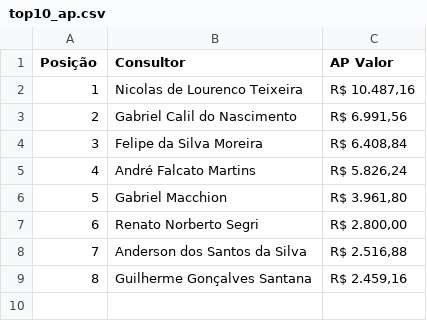
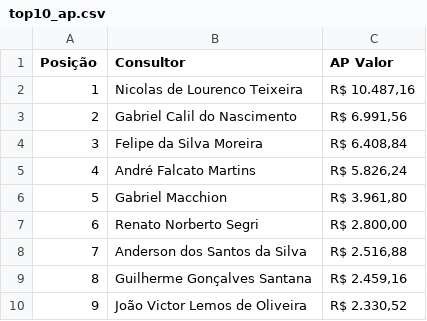
Before and after one commit to sprietootero/gestaoavista-sp1, a CSV file: top10_ap.csv, drawn as a sheet.

```diff
--- a/top10_ap.csv
+++ b/top10_ap.csv
@@ -9 +9,2 @@ Posição,Consultor,AP Valor
 8,Guilherme Gonçalves Santana,"R$ 2.459,16"
+9,João Victor Lemos de Oliveira,"R$ 2.330,52"
```
Also changed, not shown: dados_extraidos.csv, 1 other file.
